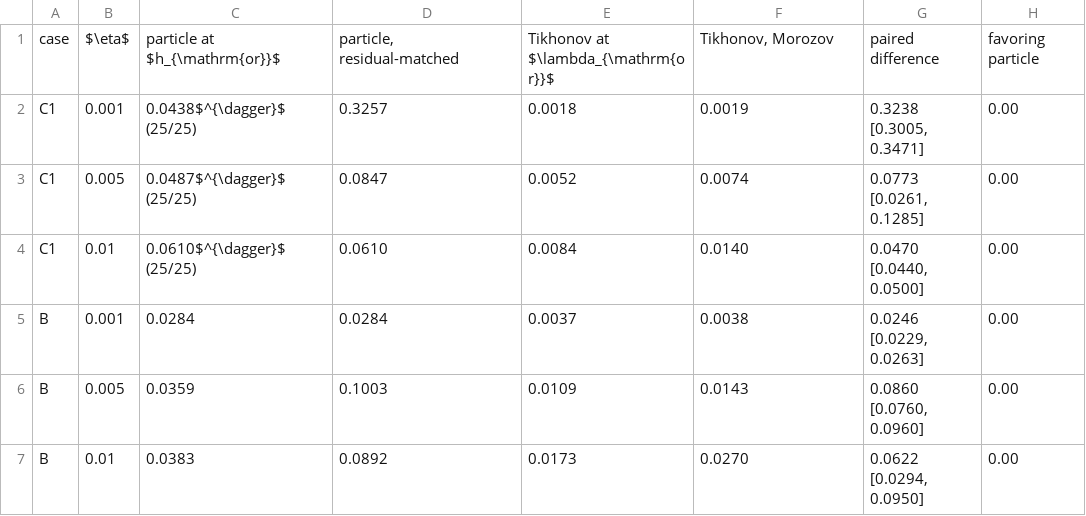
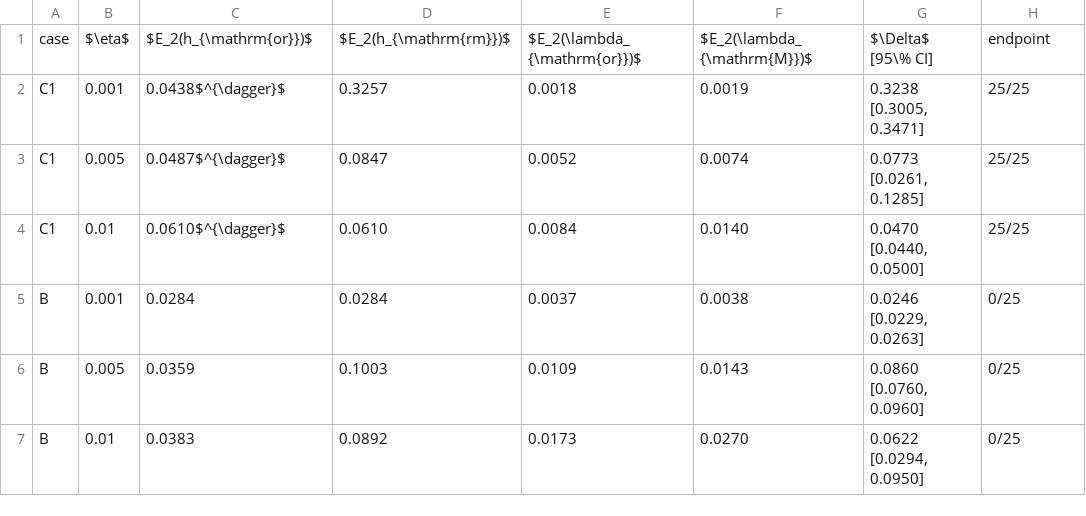
Before and after one commit to stephen122204/inverse_heat_score_grw, a CSV file: analysis/phase2c/tables/noise_paired_body.csv, drawn as a sheet.

```diff
--- a/analysis/phase2c/tables/noise_paired_body.csv
+++ b/analysis/phase2c/tables/noise_paired_body.csv
@@ -1,7 +1,7 @@
-case,$\eta$,particle at $h_{\mathrm{or}}$,"particle, residual-matched",Tikhonov at $\lambda_{\mathrm{or}}$,"Tikhonov, Morozov",paired difference,favoring particle
-C1,0.001,0.0438$^{\dagger}$ (25/25),0.3257,0.0018,0.0019,"0.3238 [0.3005, 0.3471]",0.00
-C1,0.005,0.0487$^{\dagger}$ (25/25),0.0847,0.0052,0.0074,"0.0773 [0.0261, 0.1285]",0.00
-C1,0.01,0.0610$^{\dagger}$ (25/25),0.0610,0.0084,0.0140,"0.0470 [0.0440, 0.0500]",0.00
-B,0.001,0.0284,0.0284,0.0037,0.0038,"0.0246 [0.0229, 0.0263]",0.00
-B,0.005,0.0359,0.1003,0.0109,0.0143,"0.0860 [0.0760, 0.0960]",0.00
-B,0.01,0.0383,0.0892,0.0173,0.0270,"0.0622 [0.0294, 0.0950]",0.00
+case,$\eta$,$E_2(h_{\mathrm{or}})$,$E_2(h_{\mathrm{rm}})$,$E_2(\lambda_{\mathrm{or}})$,$E_2(\lambda_{\mathrm{M}})$,$\Delta$ [95\% CI],endpoint
+C1,0.001,0.0438$^{\dagger}$,0.3257,0.0018,0.0019,"0.3238 [0.3005, 0.3471]",25/25
+C1,0.005,0.0487$^{\dagger}$,0.0847,0.0052,0.0074,"0.0773 [0.0261, 0.1285]",25/25
+C1,0.01,0.0610$^{\dagger}$,0.0610,0.0084,0.0140,"0.0470 [0.0440, 0.0500]",25/25
+B,0.001,0.0284,0.0284,0.0037,0.0038,"0.0246 [0.0229, 0.0263]",0/25
+B,0.005,0.0359,0.1003,0.0109,0.0143,"0.0860 [0.0760, 0.0960]",0/25
+B,0.01,0.0383,0.0892,0.0173,0.0270,"0.0622 [0.0294, 0.0950]",0/25
```
Also changed, not shown: analysis/phase2c/tables/closure_decomposition_u.csv, analysis/phase2c/tables/closure_inner_products_u.csv, 32 other files.
